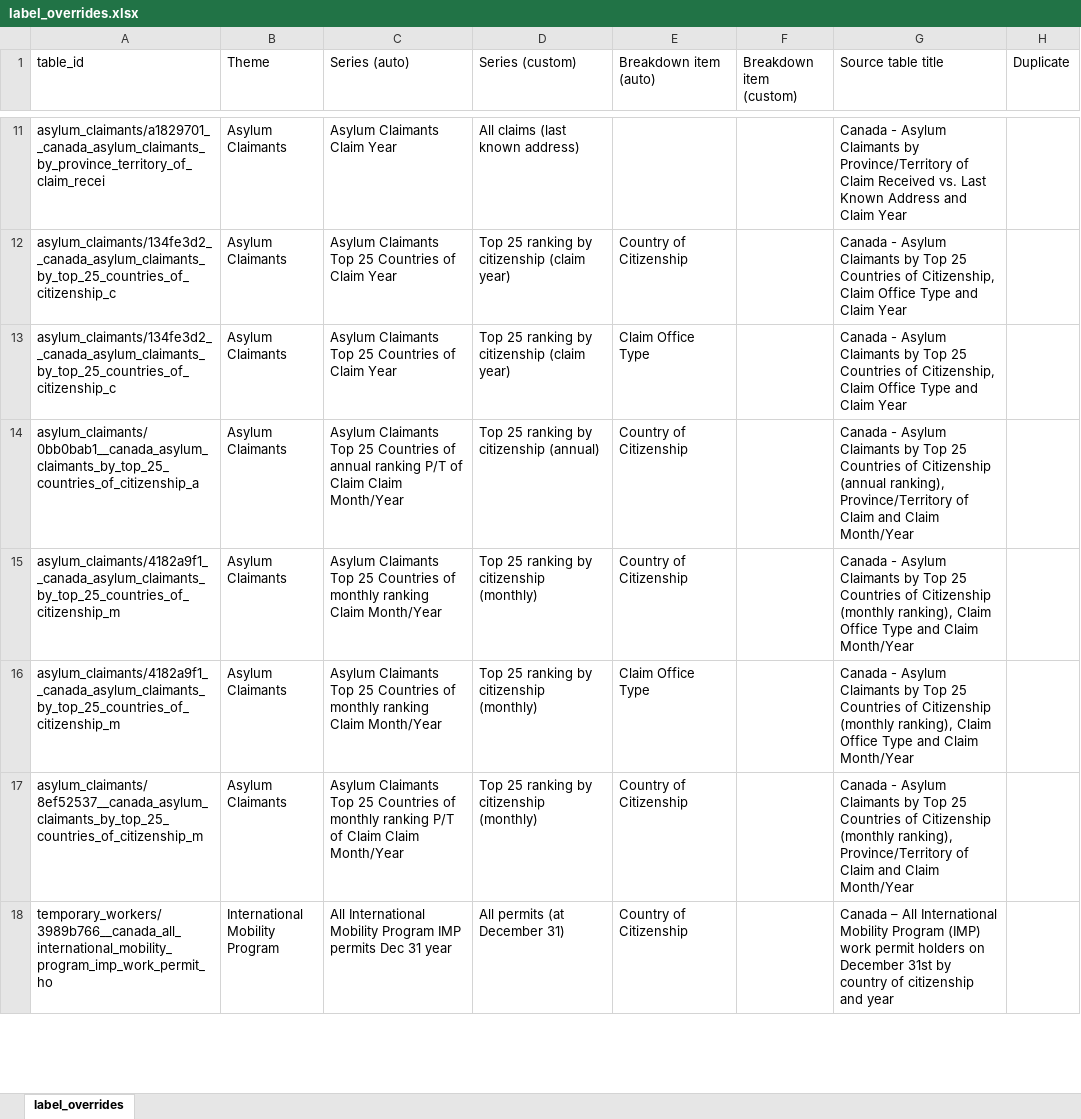
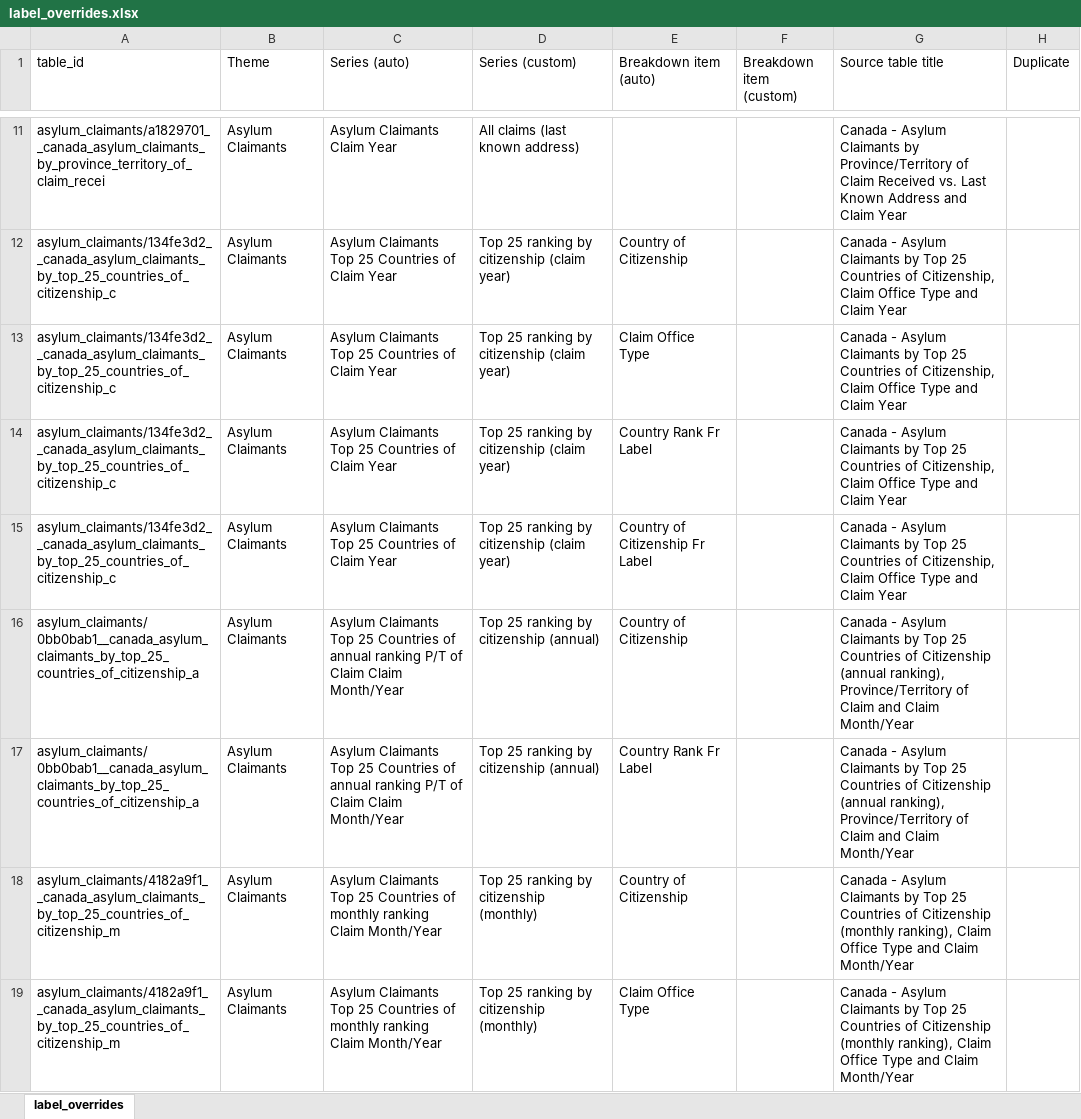
Before and after one commit to zacktayloruwo/migrascope, an Excel workbook: app/data/label_overrides.xlsx, sheet label_overrides, drawn as a sheet; only a part is shown, gaps mark what is left out; the shorter side is filled out with more unchanged rows; values as stored, in another font and other column widths than the file's, no borders; table styles not drawn; the diff covers the shown part only; the diff names each change by its address in the sheet, - before the commit and + after, or states it on an @@ line.

```diff
--- a/app/data/label_overrides.xlsx (sheet label_overrides)
+++ b/app/data/label_overrides.xlsx (sheet label_overrides)
+row 14: asylum_claimants/134fe3d2__canada_asylum_claimants_by_top_25_countries_of_citizenship_c | Asylum Claimants | Asylum Claimants Top 25 Countries of Claim Year | Top 25 ranking by citizenship (claim year) | Country Rank Fr Label |  | Canada - Asylum Claimants by Top 25 Countries of Citizenship, Claim Office Type and Claim Year
+row 15: asylum_claimants/134fe3d2__canada_asylum_claimants_by_top_25_countries_of_citizenship_c | Asylum Claimants | Asylum Claimants Top 25 Countries of Claim Year | Top 25 ranking by citizenship (claim year) | Country of Citizenship Fr Label |  | Canada - Asylum Claimants by Top 25 Countries of Citizenship, Claim Office Type and Claim Year
+row 17: asylum_claimants/0bb0bab1__canada_asylum_claimants_by_top_25_countries_of_citizenship_a | Asylum Claimants | Asylum Claimants Top 25 Countries of annual ranking P/T of Claim Claim Month/Year | Top 25 ranking by citizenship (annual) | Country Rank Fr Label |  | Canada - Asylum Claimants by Top 25 Countries of Citizenship (annual ranking), Province/Territory of Claim and Claim Month/Year
```
Also changed, not shown: 6 added rows elsewhere in this sheet, app/data/translation_overrides.xlsx, reports/series_reference.xlsx, 7 other files.
